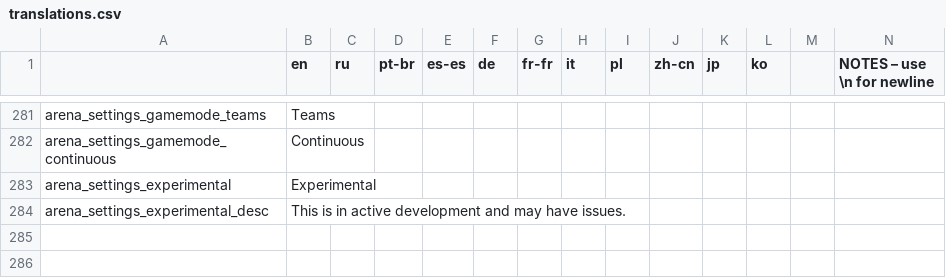
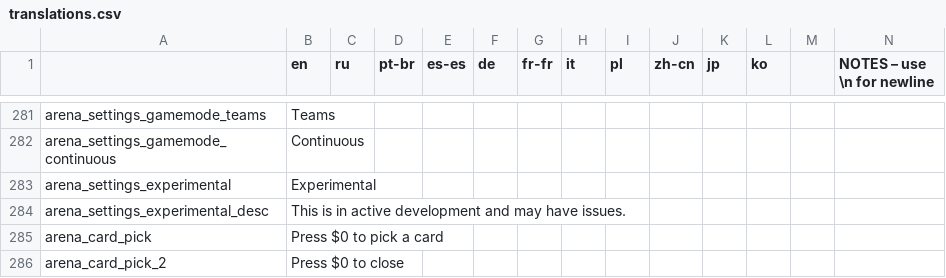
Before and after one commit to EvaisaDev/noita-arena, a CSV file: evaisa.arena/translations.csv, drawn as a sheet; only a part is shown, gaps mark what is left out; rows hold the shown columns only; the diff names each change by its address in the sheet, - before the commit and + after, or states it on an @@ line.

Commit message:
cards stuff and more

```diff
--- a/evaisa.arena/translations.csv
+++ b/evaisa.arena/translations.csv
+row 285: arena_card_pick | Press $0 to pick a card
+row 286: arena_card_pick_2 | Press $0 to close
```
Also changed, not shown: 17 other files.
